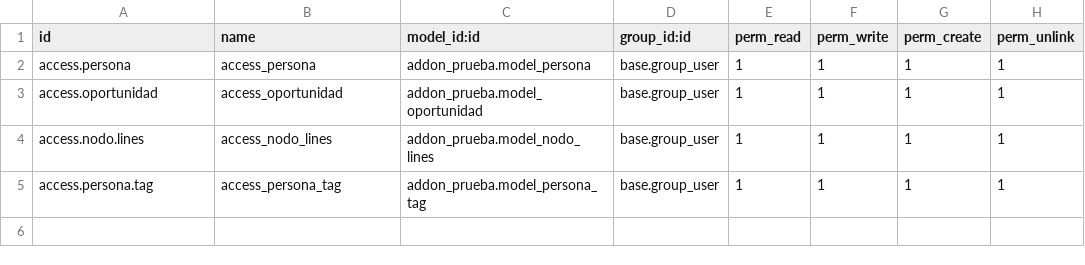
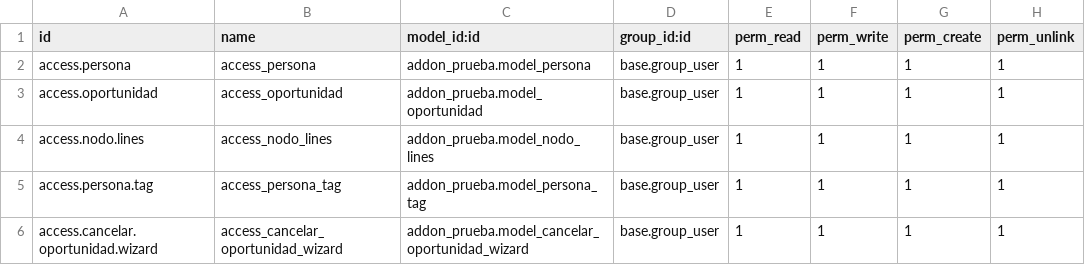
Before and after one commit to nicoMoroni348/Investigacion-odoo, a CSV file: addon_prueba/security/ir.model.access.csv, drawn as a sheet; the diff names each change by its address in the sheet, - before the commit and + after, or states it on an @@ line.

Commit message:
Activity View + Code View In HTML + Transient Model

```diff
--- a/addon_prueba/security/ir.model.access.csv
+++ b/addon_prueba/security/ir.model.access.csv
+row 6: access.cancelar.oportunidad.wizard | access_cancelar_oportunidad_wizard | addon_prueba.model_cancelar_oportunidad_wizard | base.group_user | 1 | 1 | 1 | 1
```
Also changed, not shown: 4 other files.
